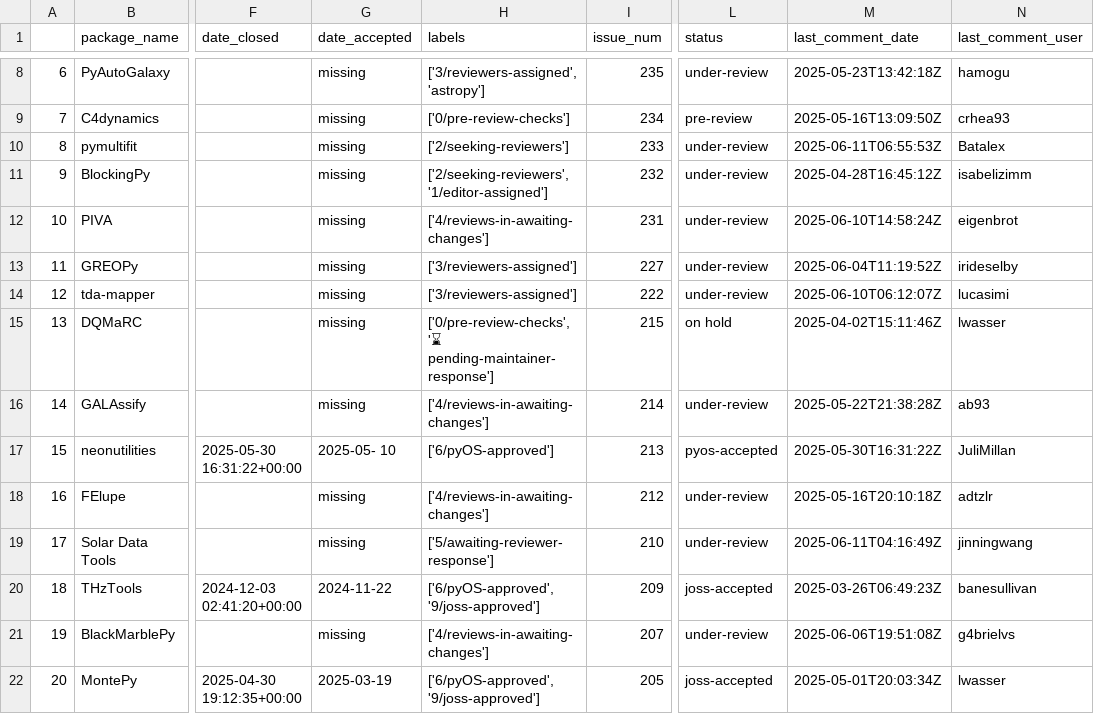
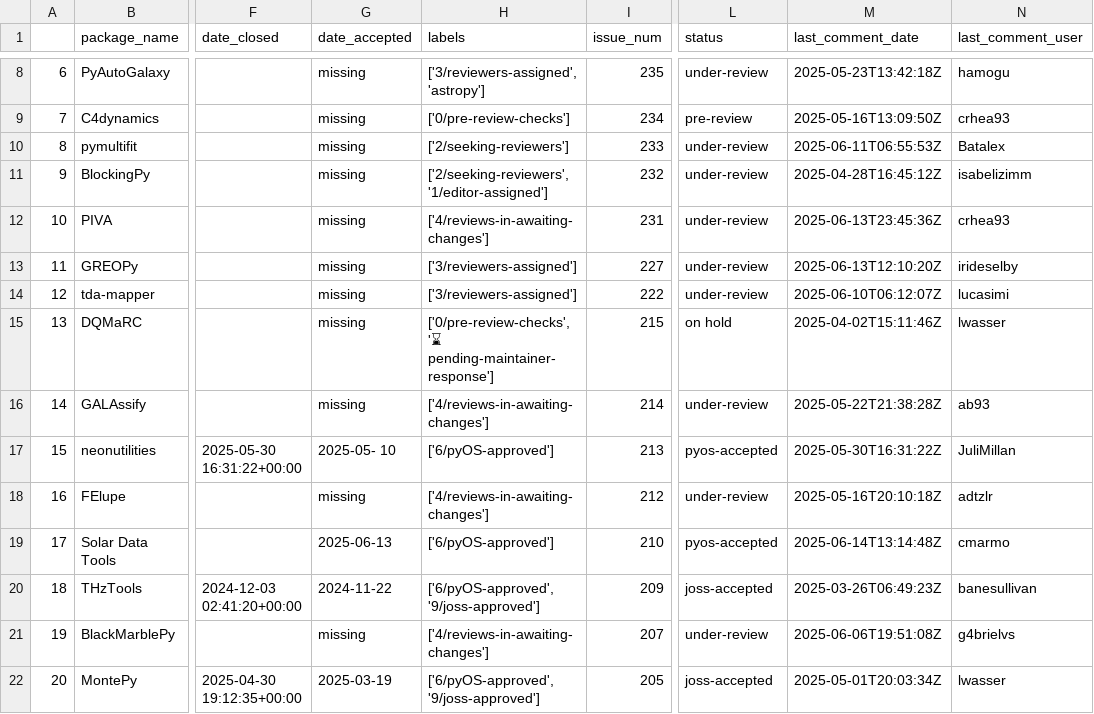
Before and after one commit to pyOpenSci/metrics, a CSV file: _data/review_submissions.csv, drawn as a sheet; only a part is shown, gaps mark what is left out; the diff names each change by its address in the sheet, - before the commit and + after, or states it on an @@ line.

```diff
--- a/_data/review_submissions.csv
+++ b/_data/review_submissions.csv
-M12 (last_comment_date): 2025-06-10T14:58:24Z
+M12 (last_comment_date): 2025-06-13T23:45:36Z
-N12 (last_comment_user): eigenbrot
+N12 (last_comment_user): crhea93
-M13 (last_comment_date): 2025-06-04T11:19:52Z
+M13 (last_comment_date): 2025-06-13T12:10:20Z
-G19 (date_accepted): missing
+G19 (date_accepted): 2025-06-13
-H19 (labels): ['5/awaiting-reviewer-response']
+H19 (labels): ['6/pyOS-approved']
-L19 (status): under-review
+L19 (status): pyos-accepted
-M19 (last_comment_date): 2025-06-11T04:16:49Z
+M19 (last_comment_date): 2025-06-14T13:14:48Z
-N19 (last_comment_user): jinningwang
+N19 (last_comment_user): cmarmo
```
Also changed, not shown: _data/2025_all_issues_prs.csv, _data/review_presubmissions.csv.
